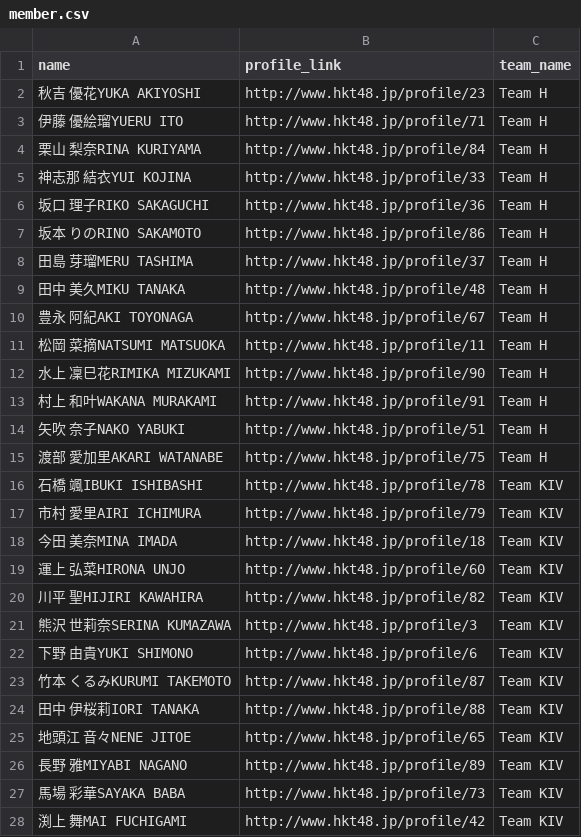
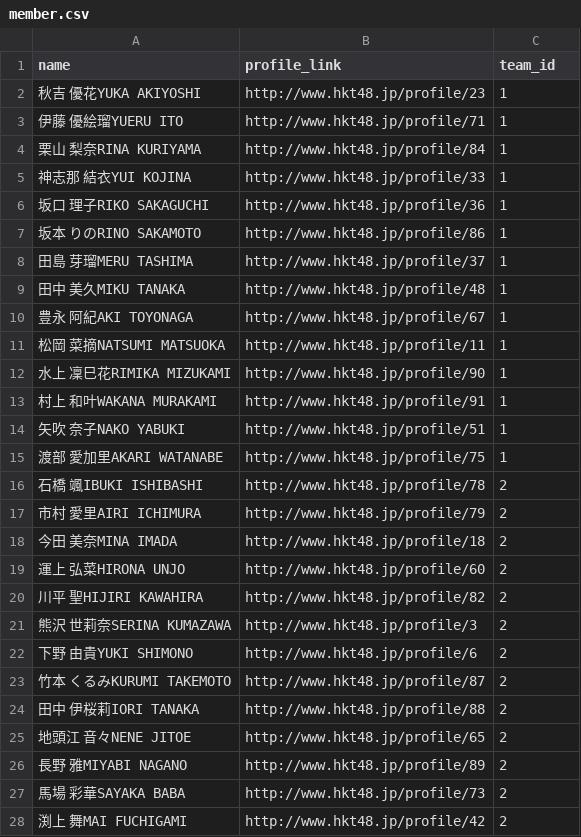
Before and after one commit to TakayaSugiyama/web-service-gin, a CSV file: scraping/member.csv, drawn as a sheet; only a part is shown; the diff covers the shown part only.

Commit message:
:+1: add init data from csv

```diff
--- a/scraping/member.csv
+++ b/scraping/member.csv
@@ -1,28 +1,28 @@
-name,profile_link,team_name
-秋吉 優花YUKA AKIYOSHI,http://www.hkt48.jp/profile/23,Team H
-伊藤 優絵瑠YUERU ITO,http://www.hkt48.jp/profile/71,Team H
-栗山 梨奈RINA KURIYAMA,http://www.hkt48.jp/profile/84,Team H
-神志那 結衣YUI KOJINA,http://www.hkt48.jp/profile/33,Team H
-坂口 理子RIKO SAKAGUCHI,http://www.hkt48.jp/profile/36,Team H
-坂本 りのRINO SAKAMOTO,http://www.hkt48.jp/profile/86,Team H
-田島 芽瑠MERU TASHIMA,http://www.hkt48.jp/profile/37,Team H
-田中 美久MIKU TANAKA,http://www.hkt48.jp/profile/48,Team H
-豊永 阿紀AKI TOYONAGA ,http://www.hkt48.jp/profile/67,Team H
-松岡 菜摘NATSUMI MATSUOKA,http://www.hkt48.jp/profile/11,Team H
-水上 凜巳花RIMIKA MIZUKAMI,http://www.hkt48.jp/profile/90,Team H
-村上 和叶WAKANA MURAKAMI,http://www.hkt48.jp/profile/91,Team H
-矢吹 奈子NAKO YABUKI,http://www.hkt48.jp/profile/51,Team H
-渡部 愛加里AKARI WATANABE,http://www.hkt48.jp/profile/75,Team H
-石橋 颯IBUKI ISHIBASHI,http://www.hkt48.jp/profile/78,Team KIV
-市村 愛里AIRI ICHIMURA,http://www.hkt48.jp/profile/79,Team KIV
-今田 美奈MINA IMADA,http://www.hkt48.jp/profile/18,Team KIV
-運上 弘菜HIRONA UNJO,http://www.hkt48.jp/profile/60,Team KIV
-川平 聖HIJIRI KAWAHIRA,http://www.hkt48.jp/profile/82,Team KIV
-熊沢 世莉奈SERINA KUMAZAWA,http://www.hkt48.jp/profile/3,Team KIV
-下野 由貴YUKI SHIMONO,http://www.hkt48.jp/profile/6,Team KIV
-竹本 くるみKURUMI TAKEMOTO,http://www.hkt48.jp/profile/87,Team KIV
-田中 伊桜莉IORI TANAKA,http://www.hkt48.jp/profile/88,Team KIV
-地頭江 音々NENE JITOE,http://www.hkt48.jp/profile/65,Team KIV
-長野 雅MIYABI NAGANO,http://www.hkt48.jp/profile/89,Team KIV
-馬場 彩華SAYAKA BABA,http://www.hkt48.jp/profile/73,Team KIV
-渕上 舞MAI FUCHIGAMI,http://www.hkt48.jp/profile/42,Team KIV
+name,profile_link,team_id
+秋吉 優花YUKA AKIYOSHI,http://www.hkt48.jp/profile/23,1
+伊藤 優絵瑠YUERU ITO,http://www.hkt48.jp/profile/71,1
+栗山 梨奈RINA KURIYAMA,http://www.hkt48.jp/profile/84,1
+神志那 結衣YUI KOJINA,http://www.hkt48.jp/profile/33,1
+坂口 理子RIKO SAKAGUCHI,http://www.hkt48.jp/profile/36,1
+坂本 りのRINO SAKAMOTO,http://www.hkt48.jp/profile/86,1
+田島 芽瑠MERU TASHIMA,http://www.hkt48.jp/profile/37,1
+田中 美久MIKU TANAKA,http://www.hkt48.jp/profile/48,1
+豊永 阿紀AKI TOYONAGA ,http://www.hkt48.jp/profile/67,1
+松岡 菜摘NATSUMI MATSUOKA,http://www.hkt48.jp/profile/11,1
+水上 凜巳花RIMIKA MIZUKAMI,http://www.hkt48.jp/profile/90,1
+村上 和叶WAKANA MURAKAMI,http://www.hkt48.jp/profile/91,1
+矢吹 奈子NAKO YABUKI,http://www.hkt48.jp/profile/51,1
+渡部 愛加里AKARI WATANABE,http://www.hkt48.jp/profile/75,1
+石橋 颯IBUKI ISHIBASHI,http://www.hkt48.jp/profile/78,2
+市村 愛里AIRI ICHIMURA,http://www.hkt48.jp/profile/79,2
+今田 美奈MINA IMADA,http://www.hkt48.jp/profile/18,2
+運上 弘菜HIRONA UNJO,http://www.hkt48.jp/profile/60,2
+川平 聖HIJIRI KAWAHIRA,http://www.hkt48.jp/profile/82,2
+熊沢 世莉奈SERINA KUMAZAWA,http://www.hkt48.jp/profile/3,2
+下野 由貴YUKI SHIMONO,http://www.hkt48.jp/profile/6,2
+竹本 くるみKURUMI TAKEMOTO,http://www.hkt48.jp/profile/87,2
+田中 伊桜莉IORI TANAKA,http://www.hkt48.jp/profile/88,2
+地頭江 音々NENE JITOE,http://www.hkt48.jp/profile/65,2
+長野 雅MIYABI NAGANO,http://www.hkt48.jp/profile/89,2
+馬場 彩華SAYAKA BABA,http://www.hkt48.jp/profile/73,2
+渕上 舞MAI FUCHIGAMI,http://www.hkt48.jp/profile/42,2
```
Also changed, not shown: 17 edited cells elsewhere in this file, 4 other files.
